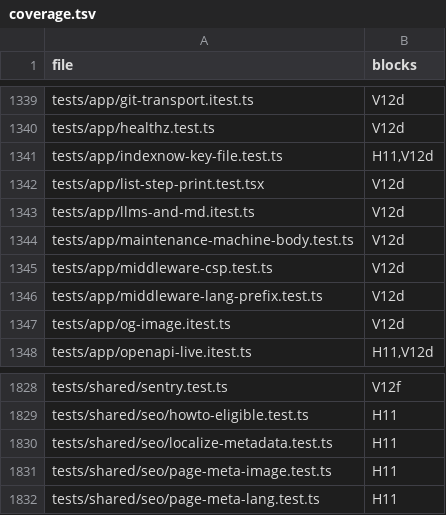
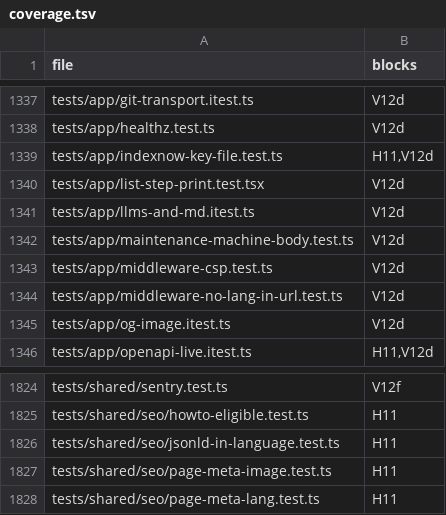
Before and after one commit to mikey-semy/setfork-app, a TSV file: docs/review/coverage.tsv, drawn as a sheet; only a part is shown, gaps mark what is left out; the diff covers the shown part only.

```diff
--- a/docs/review/coverage.tsv
+++ b/docs/review/coverage.tsv
@@ -1345,3 +1343,3 @@ tests/app/maintenance-machine-body.test.ts	V12d
 tests/app/middleware-csp.test.ts	V12d
-tests/app/middleware-lang-prefix.test.ts	V12d
+tests/app/middleware-no-lang-in-url.test.ts	V12d
 tests/app/og-image.itest.ts	V12d
@@ -1829,3 +1825,3 @@ tests/shared/sentry.test.ts	V12f
 tests/shared/seo/howto-eligible.test.ts	H11
-tests/shared/seo/localize-metadata.test.ts	H11
+tests/shared/seo/jsonld-in-language.test.ts	H11
 tests/shared/seo/page-meta-image.test.ts	H11
```
Also changed, not shown: 2 added rows and 6 removed rows elsewhere in this file, 49 other files.
